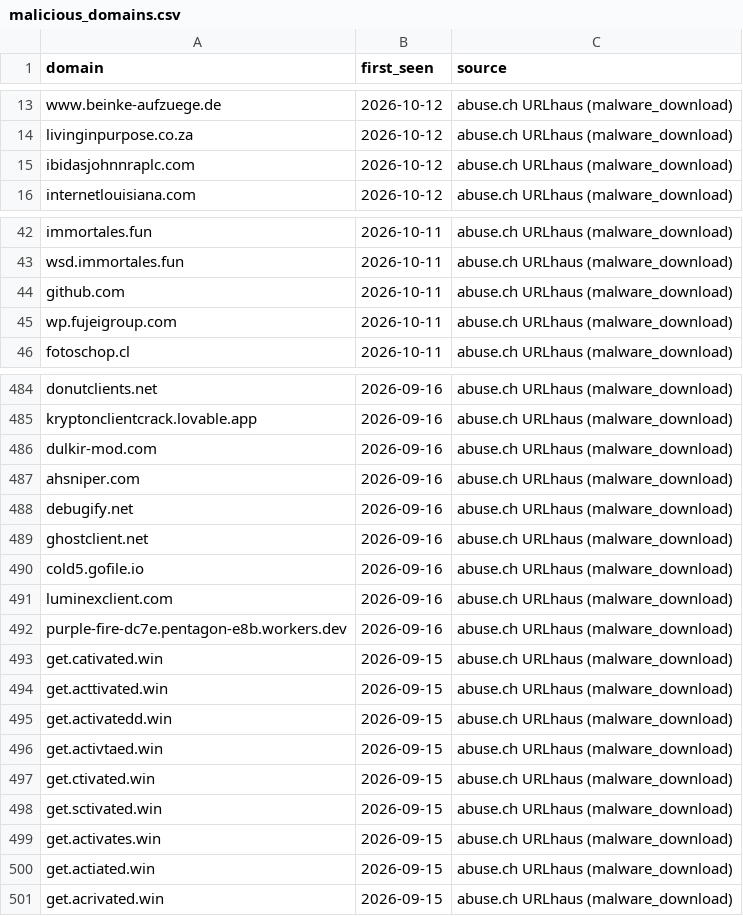
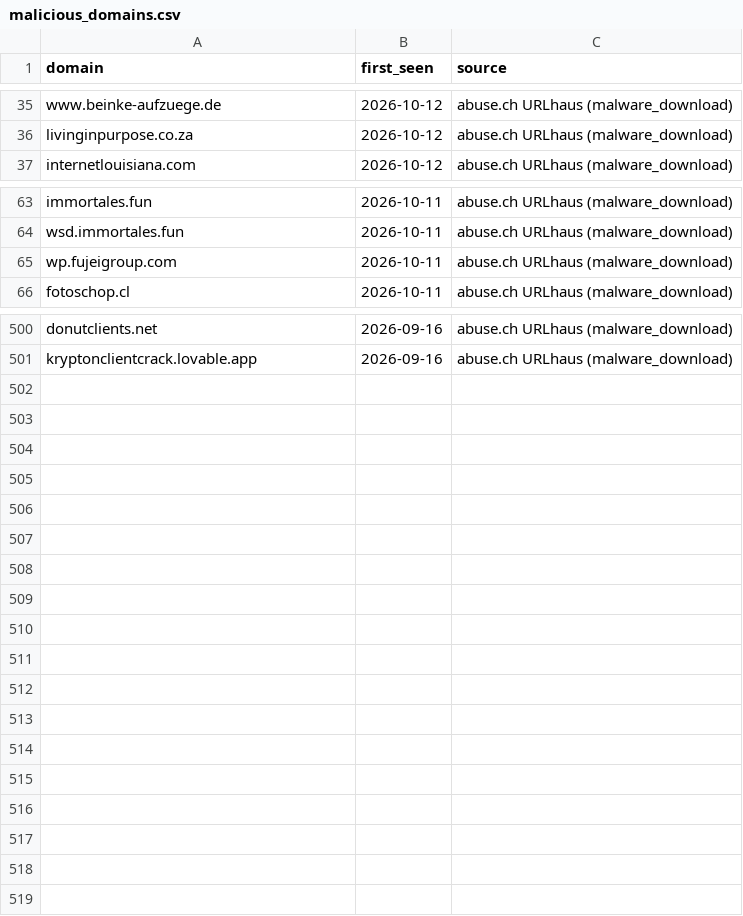
Before and after one commit to antonvikstrom/detection-as-code, a CSV file: lookups/malicious_domains.csv, drawn as a sheet; only a part is shown, gaps mark what is left out; removed rows and columns are numbered as before the commit, all else as after; the diff covers the shown part only; the diff names each change by its address in the sheet, - before the commit and + after, or states it on an @@ line.

```diff
--- a/lookups/malicious_domains.csv
+++ b/lookups/malicious_domains.csv
-row 15: ibidasjohnnraplc.com | 2026-10-12 | abuse.ch URLhaus (malware_download)
-row 44: github.com | 2026-10-11 | abuse.ch URLhaus (malware_download)
-row 486: dulkir-mod.com | 2026-09-16 | abuse.ch URLhaus (malware_download)
-row 487: ahsniper.com | 2026-09-16 | abuse.ch URLhaus (malware_download)
-row 488: debugify.net | 2026-09-16 | abuse.ch URLhaus (malware_download)
-row 489: ghostclient.net | 2026-09-16 | abuse.ch URLhaus (malware_download)
-row 490: cold5.gofile.io | 2026-09-16 | abuse.ch URLhaus (malware_download)
-row 491: luminexclient.com | 2026-09-16 | abuse.ch URLhaus (malware_download)
-row 492: purple-fire-dc7e.pentagon-e8b.workers.dev | 2026-09-16 | abuse.ch URLhaus (malware_download)
-row 493: get.cativated.win | 2026-09-15 | abuse.ch URLhaus (malware_download)
-row 494: get.acttivated.win | 2026-09-15 | abuse.ch URLhaus (malware_download)
-row 495: get.activatedd.win | 2026-09-15 | abuse.ch URLhaus (malware_download)
-row 496: get.activtaed.win | 2026-09-15 | abuse.ch URLhaus (malware_download)
-row 497: get.ctivated.win | 2026-09-15 | abuse.ch URLhaus (malware_download)
-row 498: get.sctivated.win | 2026-09-15 | abuse.ch URLhaus (malware_download)
-row 499: get.activates.win | 2026-09-15 | abuse.ch URLhaus (malware_download)
-row 500: get.actiated.win | 2026-09-15 | abuse.ch URLhaus (malware_download)
-row 501: get.acrivated.win | 2026-09-15 | abuse.ch URLhaus (malware_download)
```
Also changed, not shown: 22 added rows, 4 removed rows and 2 moved rows elsewhere in this file, lookups/malicious_domains_splunk.csv.
